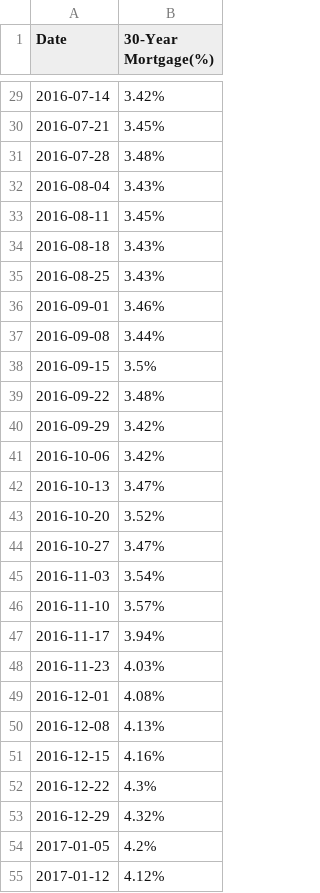
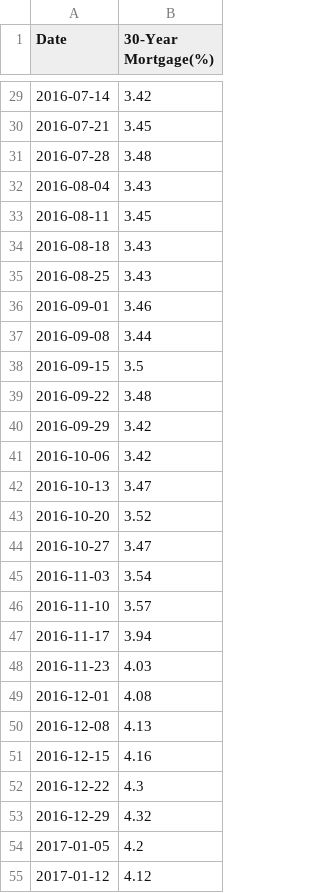
Before and after one commit to adrianvtx/ETL_CRASH, a CSV file: Clean_Data/mortgage_2.csv, drawn as a sheet; only a part is shown, gaps mark what is left out; the diff covers the shown part only.

```diff
--- a/Clean_Data/mortgage_2.csv
+++ b/Clean_Data/mortgage_2.csv
@@ -29,27 +29,27 @@ Date,30-Year Mortgage(%)
-2016-07-14,3.42%
-2016-07-21,3.45%
-2016-07-28,3.48%
-2016-08-04,3.43%
-2016-08-11,3.45%
-2016-08-18,3.43%
-2016-08-25,3.43%
-2016-09-01,3.46%
-2016-09-08,3.44%
-2016-09-15,3.5%
-2016-09-22,3.48%
-2016-09-29,3.42%
-2016-10-06,3.42%
-2016-10-13,3.47%
-2016-10-20,3.52%
-2016-10-27,3.47%
-2016-11-03,3.54%
-2016-11-10,3.57%
-2016-11-17,3.94%
-2016-11-23,4.03%
-2016-12-01,4.08%
-2016-12-08,4.13%
-2016-12-15,4.16%
-2016-12-22,4.3%
-2016-12-29,4.32%
-2017-01-05,4.2%
-2017-01-12,4.12%
+2016-07-14,3.42
+2016-07-21,3.45
+2016-07-28,3.48
+2016-08-04,3.43
+2016-08-11,3.45
+2016-08-18,3.43
+2016-08-25,3.43
+2016-09-01,3.46
+2016-09-08,3.44
+2016-09-15,3.5
+2016-09-22,3.48
+2016-09-29,3.42
+2016-10-06,3.42
+2016-10-13,3.47
+2016-10-20,3.52
+2016-10-27,3.47
+2016-11-03,3.54
+2016-11-10,3.57
+2016-11-17,3.94
+2016-11-23,4.03
+2016-12-01,4.08
+2016-12-08,4.13
+2016-12-15,4.16
+2016-12-22,4.3
+2016-12-29,4.32
+2017-01-05,4.2
+2017-01-12,4.12
```
Also changed, not shown: 165 edited cells elsewhere in this file, Clean_Data/Treasury_1.csv, Clean_Data/Treasury_2.csv, 10 other files.
